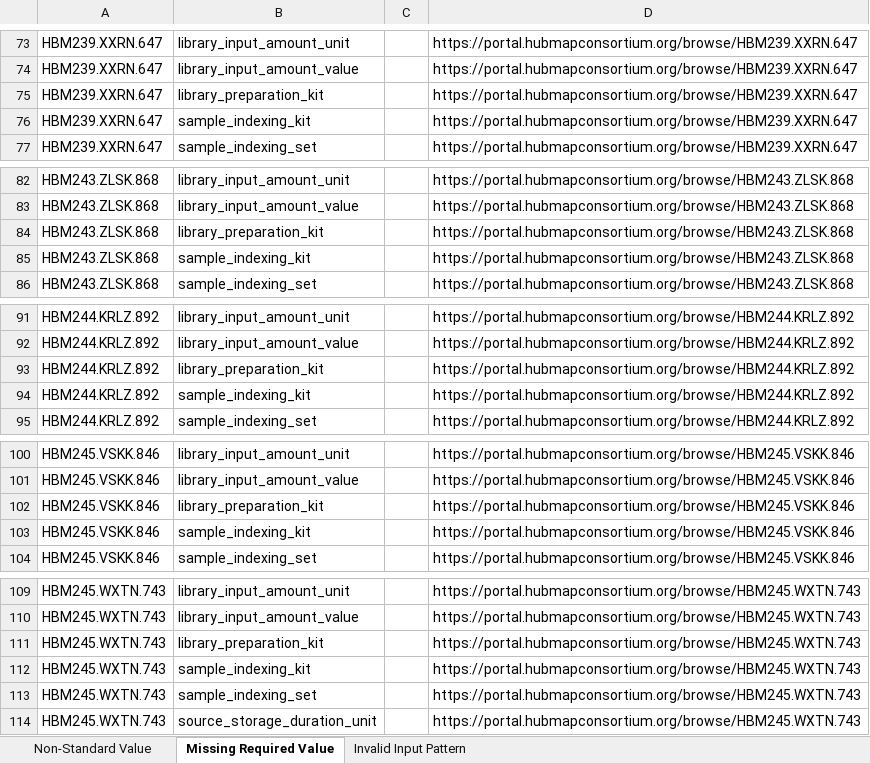
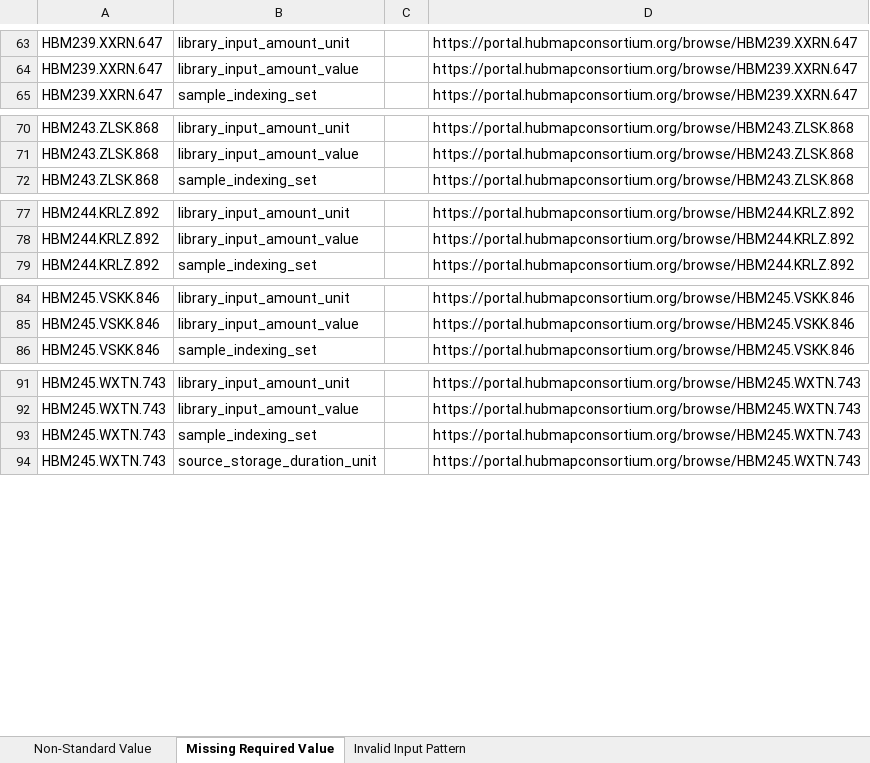
Before and after one commit to hubmapconsortium/reharmonize-legacy-metadata, an Excel workbook: metadata/rnaseq/todo/University of California San Diego TMC (RNAseq).xlsx, sheet Missing Required Value, drawn as a sheet; only a part is shown, gaps mark what is left out; values as stored, in another font and other column widths than the file's, no borders; the diff covers the shown part only; the diff names each change by its address in the sheet, - before the commit and + after, or states it on an @@ line.

```diff
--- a/metadata/rnaseq/todo/University of California San Diego TMC (RNAseq).xlsx (sheet Missing Required Value)
+++ b/metadata/rnaseq/todo/University of California San Diego TMC (RNAseq).xlsx (sheet Missing Required Value)
-row 75: HBM239.XXRN.647 | library_preparation_kit |  | https://portal.hubmapconsortium.org/browse/HBM239.XXRN.647
-row 76: HBM239.XXRN.647 | sample_indexing_kit |  | https://portal.hubmapconsortium.org/browse/HBM239.XXRN.647
-row 84: HBM243.ZLSK.868 | library_preparation_kit |  | https://portal.hubmapconsortium.org/browse/HBM243.ZLSK.868
-row 85: HBM243.ZLSK.868 | sample_indexing_kit |  | https://portal.hubmapconsortium.org/browse/HBM243.ZLSK.868
-row 93: HBM244.KRLZ.892 | library_preparation_kit |  | https://portal.hubmapconsortium.org/browse/HBM244.KRLZ.892
-row 94: HBM244.KRLZ.892 | sample_indexing_kit |  | https://portal.hubmapconsortium.org/browse/HBM244.KRLZ.892
-row 102: HBM245.VSKK.846 | library_preparation_kit |  | https://portal.hubmapconsortium.org/browse/HBM245.VSKK.846
-row 103: HBM245.VSKK.846 | sample_indexing_kit |  | https://portal.hubmapconsortium.org/browse/HBM245.VSKK.846
-row 111: HBM245.WXTN.743 | library_preparation_kit |  | https://portal.hubmapconsortium.org/browse/HBM245.WXTN.743
-row 112: HBM245.WXTN.743 | sample_indexing_kit |  | https://portal.hubmapconsortium.org/browse/HBM245.WXTN.743
```
Also changed, not shown: 630 removed rows elsewhere in this sheet, metadata/rnaseq/todo/California Institute of Technology TMC (RNAseq).xlsx, metadata/rnaseq/todo/EXT - Human Cell Atlas (RNAseq).xlsx, 4 other files.
